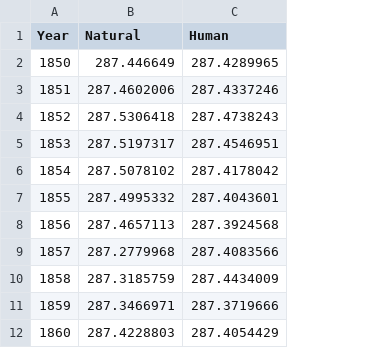
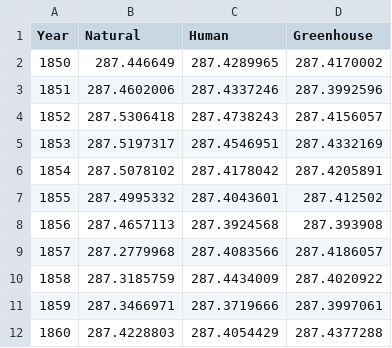
Before and after one commit to bawakny/Visualization, a CSV file: forcing.csv, drawn as a sheet; only a part is shown; the diff names each change by its address in the sheet, - before the commit and + after, or states it on an @@ line.

```diff
--- a/forcing.csv
+++ b/forcing.csv
+column D (Greenhouse), rows 2-12: 287.4170002 | 287.3992596 | 287.4156057 | 287.4332169 | 287.4205891 | 287.412502 | 287.393908 | 287.4186057 | 287.4020922 | 287.3997061 | 287.4377288
```
Also changed, not shown: 2 other files.
